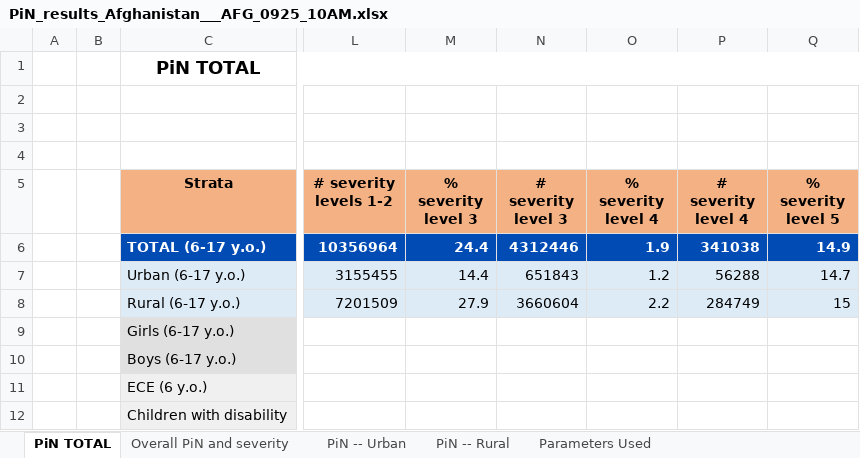
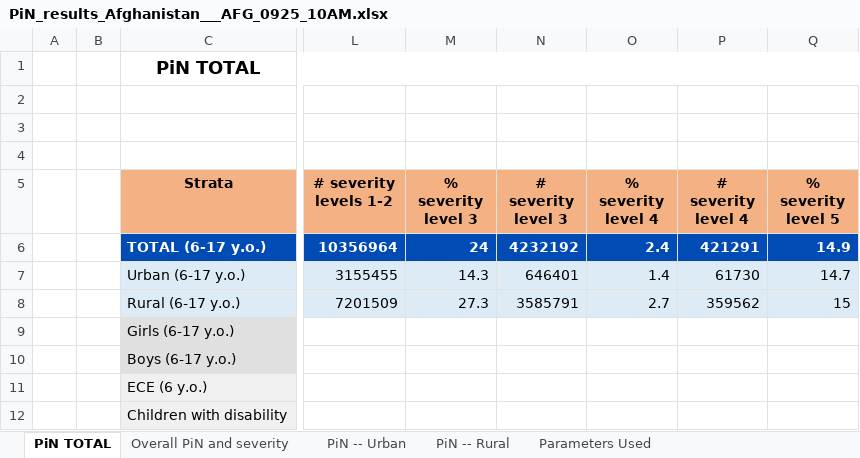
Before and after one commit to martivit/pin-calculation-app, an Excel workbook: platform_PiN_output/Afghanistan___AFG/PiN_results_Afghanistan___AFG_0925_10AM.xlsx, sheet PiN TOTAL, drawn as a sheet; only a part is shown, gaps mark what is left out; values as stored, in another font and other column widths than the file's, no borders; the diff names each change by its address in the sheet, - before the commit and + after, or states it on an @@ line.

```diff
--- a/platform_PiN_output/Afghanistan___AFG/PiN_results_Afghanistan___AFG_0925_10AM.xlsx (sheet PiN TOTAL)
+++ b/platform_PiN_output/Afghanistan___AFG/PiN_results_Afghanistan___AFG_0925_10AM.xlsx (sheet PiN TOTAL)
-M6 (% severity level 3): 24.4
+M6 (% severity level 3): 24
-N6 (# severity level 3): 4312446
+N6 (# severity level 3): 4232192
-O6 (% severity level 4): 1.9
+O6 (% severity level 4): 2.4
-P6 (# severity level 4): 341038
+P6 (# severity level 4): 421291
-M7 (% severity level 3): 14.4
+M7 (% severity level 3): 14.3
-N7 (# severity level 3): 651843
+N7 (# severity level 3): 646401
-O7 (% severity level 4): 1.2
+O7 (% severity level 4): 1.4
-P7 (# severity level 4): 56288
+P7 (# severity level 4): 61730
-M8 (% severity level 3): 27.9
+M8 (% severity level 3): 27.3
-N8 (# severity level 3): 3660604
+N8 (# severity level 3): 3585791
-O8 (% severity level 4): 2.2
+O8 (% severity level 4): 2.7
-P8 (# severity level 4): 284749
+P8 (# severity level 4): 359562
```
Also changed, not shown: sheet Overall PiN and severity, sheet PiN -- Rural, sheet PiN -- Urban, sheet Parameters Used.
